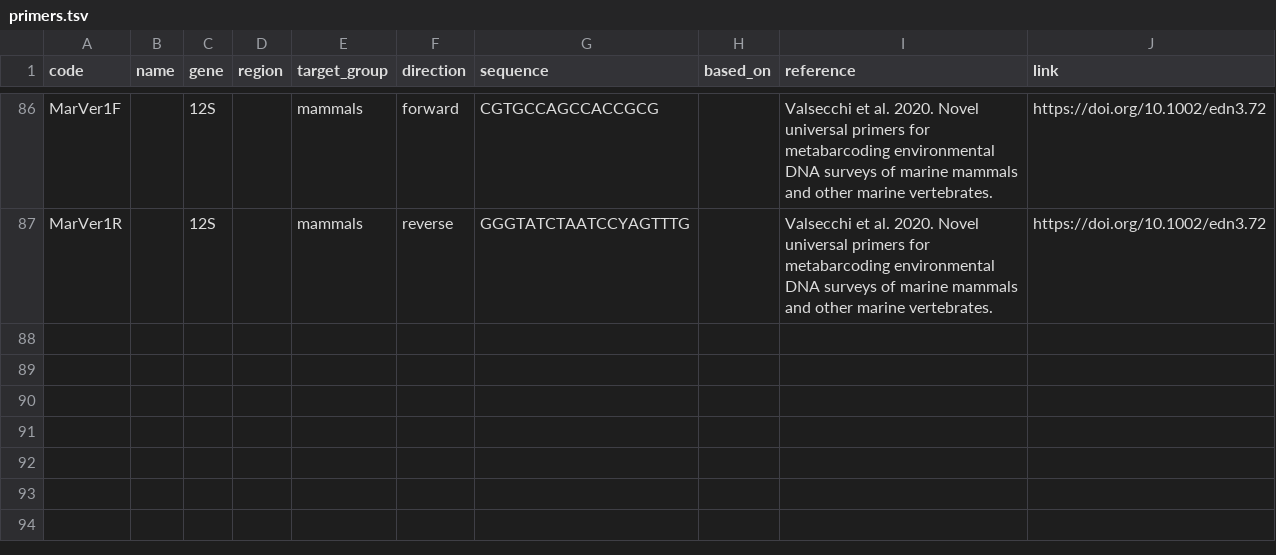
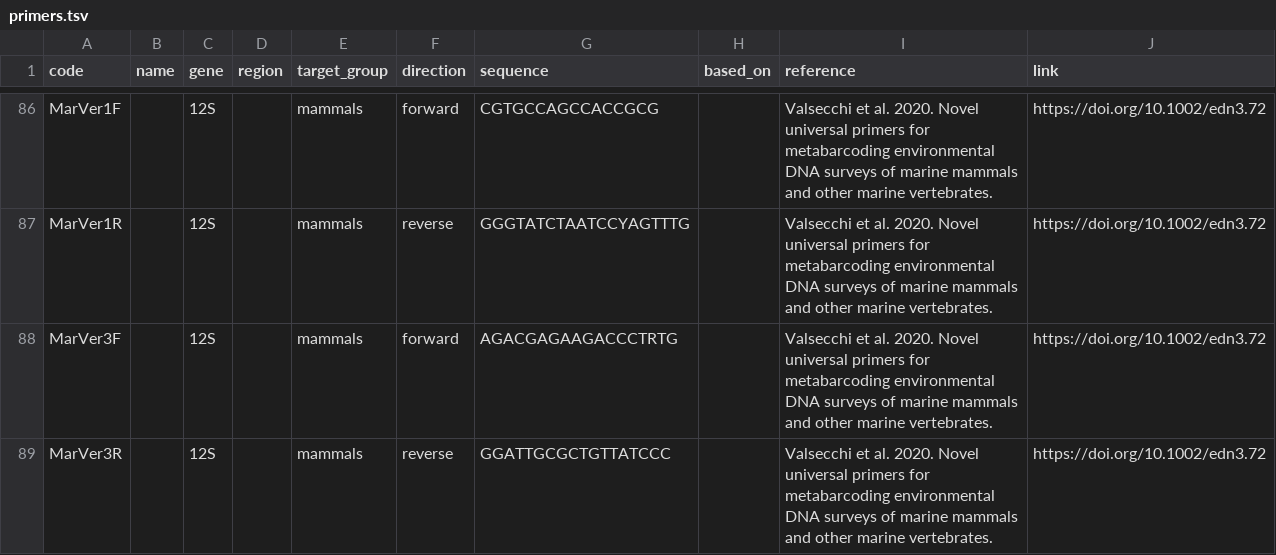
Before and after one commit to pieterprovoost/primersets, a TSV file: primers.tsv, drawn as a sheet; only a part is shown, gaps mark what is left out.

```diff
--- a/primers.tsv
+++ b/primers.tsv
@@ -87 +87,3 @@ MarVer1F		12S		mammals	forward	CGTGCCAGCCACCGCG		Valsecchi et al. 2020. Novel un
 MarVer1R		12S		mammals	reverse	GGGTATCTAATCCYAGTTTG		Valsecchi et al. 2020. Novel universal primers for metabarcoding environmental DNA surveys of marine mammals and other marine vertebrates.	https://doi.org/10.1002/edn3.72
+MarVer3F		12S		mammals	forward	AGACGAGAAGACCCTRTG		Valsecchi et al. 2020. Novel universal primers for metabarcoding environmental DNA surveys of marine mammals and other marine vertebrates.	https://doi.org/10.1002/edn3.72
+MarVer3R		12S		mammals	reverse	GGATTGCGCTGTTATCCC		Valsecchi et al. 2020. Novel universal primers for metabarcoding environmental DNA surveys of marine mammals and other marine vertebrates.	https://doi.org/10.1002/edn3.72
```
Also changed, not shown: sets.tsv.
